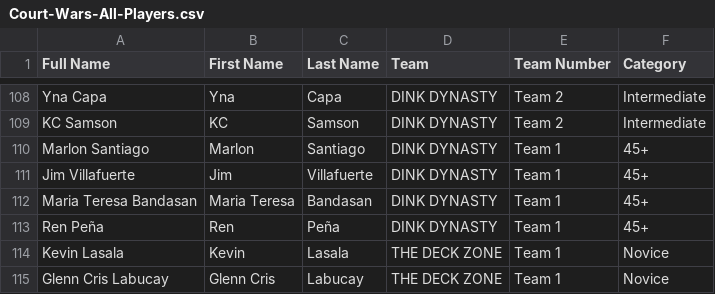
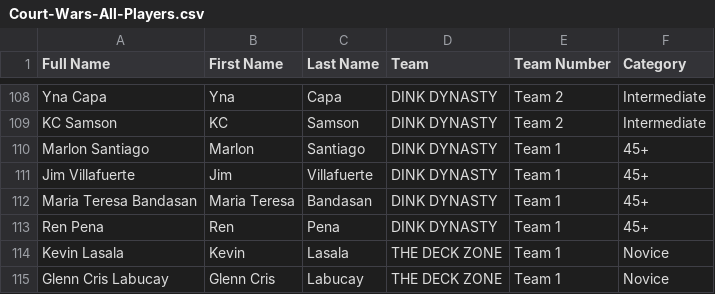
Before and after one commit to dtrxx14/gamecore-engine, a CSV file: public/files/Court-Wars-All-Players.csv, drawn as a sheet; only a part is shown, gaps mark what is left out; the diff names each change by its address in the sheet, - before the commit and + after, or states it on an @@ line.

Commit message:
update file

```diff
--- a/public/files/Court-Wars-All-Players.csv
+++ b/public/files/Court-Wars-All-Players.csv
-A113 (Full Name): Ren Peña
+A113 (Full Name): Ren Pena
-C113 (Last Name): Peña
+C113 (Last Name): Pena
```
